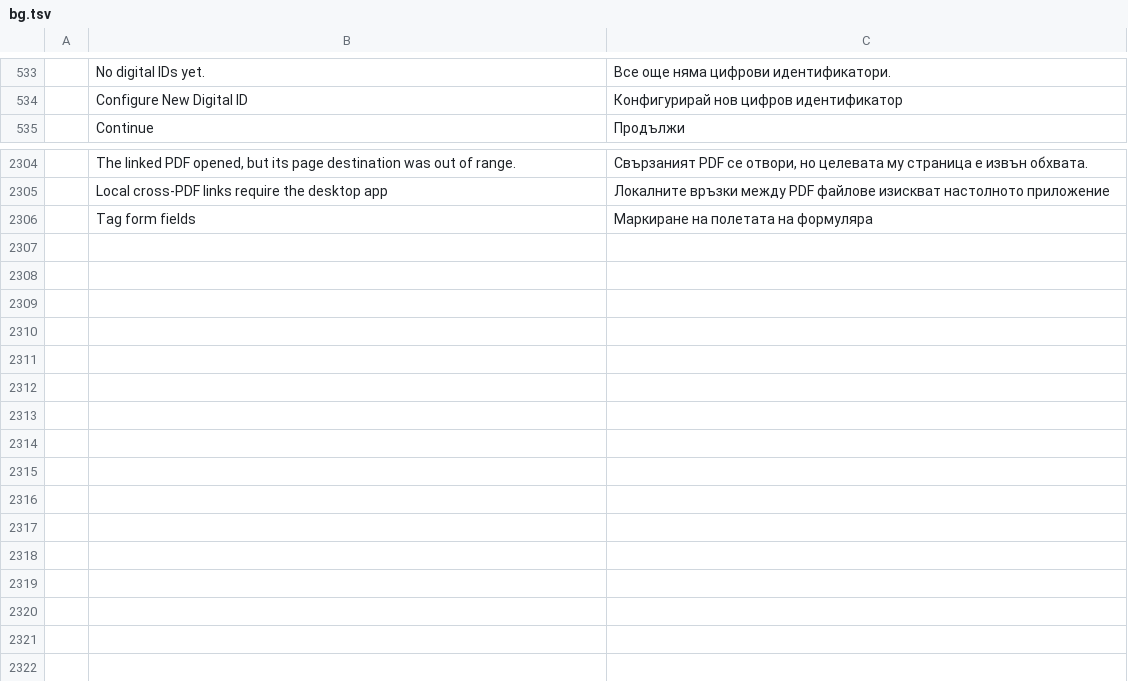
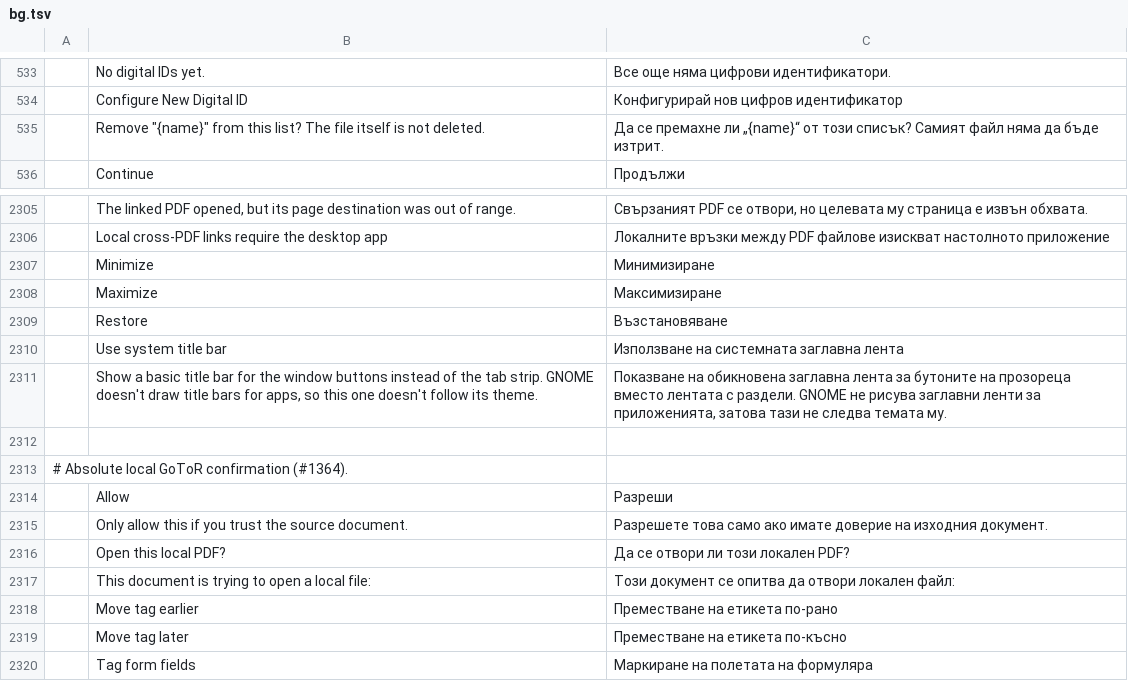
Before and after one commit to OddTony/clone.pdfcraft, a TSV file: crates/ui-egui/src/i18n/bg.tsv, drawn as a sheet; only a part is shown, gaps mark what is left out; the diff names each change by its address in the sheet, - before the commit and + after, or states it on an @@ line.

```diff
--- a/crates/ui-egui/src/i18n/bg.tsv
+++ b/crates/ui-egui/src/i18n/bg.tsv
+row 535:  | Remove "{name}" from this list? The file itself is not deleted. | Да се премахне ли „{name}“ от този списък? Самият файл няма да бъде изтрит.
+row 2307:  | Minimize | Минимизиране
+row 2308:  | Maximize | Максимизиране
+row 2309:  | Restore | Възстановяване
+row 2310:  | Use system title bar | Използване на системната заглавна лента
+row 2311:  | Show a basic title bar for the window buttons instead of the tab strip. GNOME doesn't draw title bars for apps, so this one doesn't follow its theme. | Показване на обикновена заглавна лента за бутоните на прозореца вместо лентата с раздели. GNOME не рисува заглавни ленти за приложенията, затова тази не следва темата му.
+row 2312: (empty)
+row 2313: # Absolute local GoToR confirmation (#1364).
+row 2314:  | Allow | Разреши
+row 2315:  | Only allow this if you trust the source document. | Разрешете това само ако имате доверие на изходния документ.
+row 2316:  | Open this local PDF? | Да се отвори ли този локален PDF?
+row 2317:  | This document is trying to open a local file: | Този документ се опитва да отвори локален файл:
+row 2318:  | Move tag earlier | Преместване на етикета по-рано
+row 2319:  | Move tag later | Преместване на етикета по-късно
```
Also changed, not shown: crates/ui-egui/src/i18n/el.tsv, crates/ui-egui/src/i18n/kk.tsv, 19 other files.
